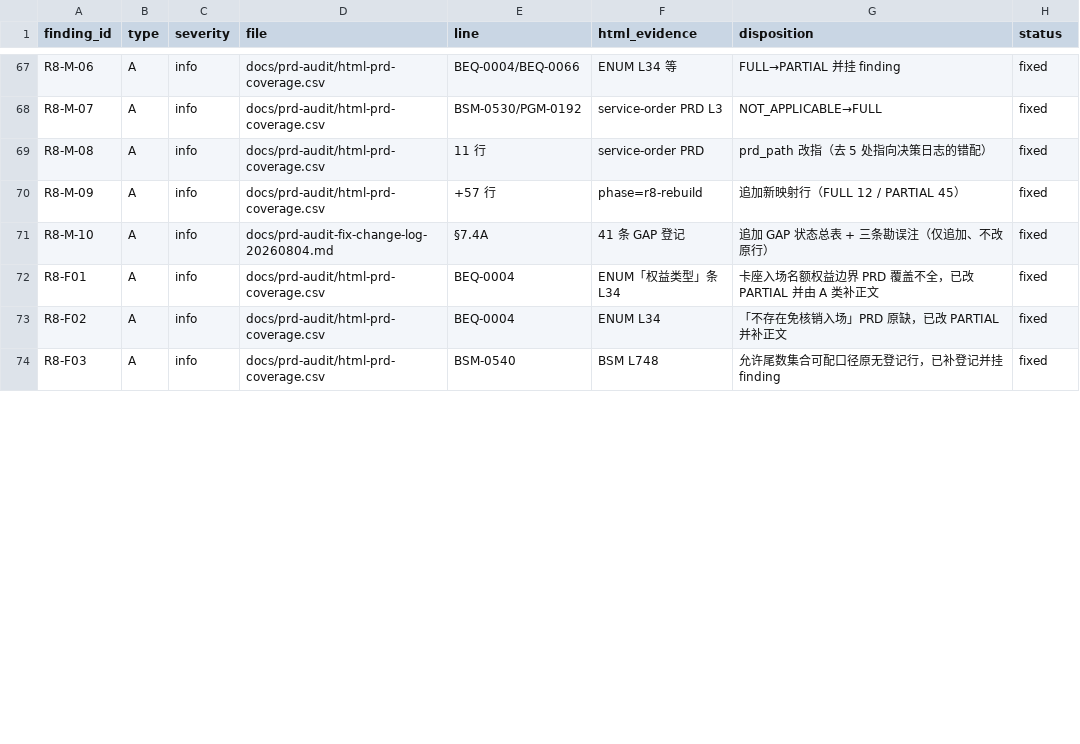
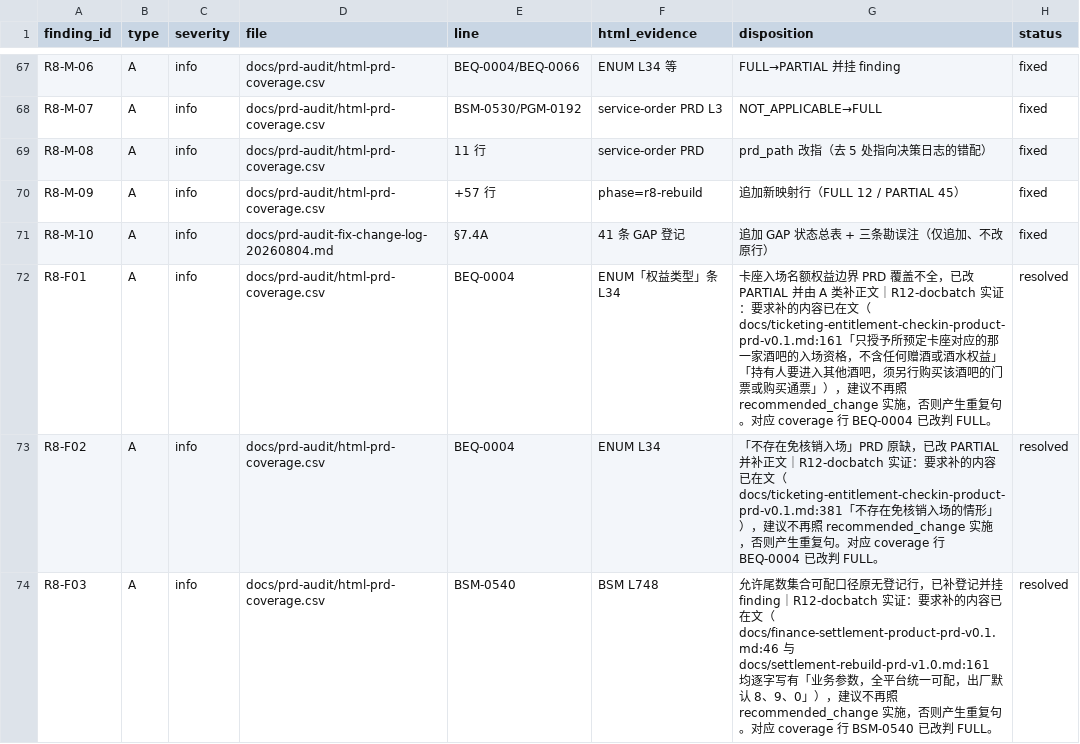
Before and after one commit to jxh1979/mall, a CSV file: docs/prd-audit/rounds/r8/findings.csv, drawn as a sheet; only a part is shown, gaps mark what is left out; the diff covers the shown part only.

```diff
--- a/docs/prd-audit/rounds/r8/findings.csv
+++ b/docs/prd-audit/rounds/r8/findings.csv
@@ -71,4 +71,4 @@ R8-M-09,A,info,docs/prd-audit/html-prd-coverage.csv,+57 行,phase=r8-rebuild,追
 R8-M-10,A,info,docs/prd-audit-fix-change-log-20260804.md,§7.4A,41 条 GAP 登记,追加 GAP 状态总表 + 三条勘误注（仅追加、不改原行）,fixed
-R8-F01,A,info,docs/prd-audit/html-prd-coverage.csv,BEQ-0004,ENUM「权益类型」条 L34,卡座入场名额权益边界 PRD 覆盖不全，已改 PARTIAL 并由 A 类补正文,fixed
-R8-F02,A,info,docs/prd-audit/html-prd-coverage.csv,BEQ-0004,ENUM L34,「不存在免核销入场」PRD 原缺，已改 PARTIAL 并补正文,fixed
-R8-F03,A,info,docs/prd-audit/html-prd-coverage.csv,BSM-0540,BSM L748,允许尾数集合可配口径原无登记行，已补登记并挂 finding,fixed
+R8-F01,A,info,docs/prd-audit/html-prd-coverage.csv,BEQ-0004,ENUM「权益类型」条 L34,卡座入场名额权益边界 PRD 覆盖不全，已改 PARTIAL 并由 A 类补正文｜R12-docbatch 实证：要求补的内容已在文（docs/ticketing-entitlement-checkin-product-prd-v0.1.md:161「只授予所预定卡座对应的那一家酒吧的入场资格，不含任何赠酒或酒水权益」「持有人要进入其他酒吧，须另行购买该酒吧的门票或购买通票」），建议不再照 recommended_change 实施，否则产生重复句。对应 coverage 行 BEQ-0004 已改判 FULL。,resolved
+R8-F02,A,info,docs/prd-audit/html-prd-coverage.csv,BEQ-0004,ENUM L34,「不存在免核销入场」PRD 原缺，已改 PARTIAL 并补正文｜R12-docbatch 实证：要求补的内容已在文（docs/ticketing-entitlement-checkin-product-prd-v0.1.md:381「不存在免核销入场的情形」），建议不再照 recommended_change 实施，否则产生重复句。对应 coverage 行 BEQ-0004 已改判 FULL。,resolved
+R8-F03,A,info,docs/prd-audit/html-prd-coverage.csv,BSM-0540,BSM L748,允许尾数集合可配口径原无登记行，已补登记并挂 finding｜R12-docbatch 实证：要求补的内容已在文（docs/finance-settlement-product-prd-v0.1.md:46 与 docs/settlement-rebuild-prd-v1.0.md:161 均逐字写有「业务参数，全平台统一可配，出厂默认 8、9、0」），建议不再照 recommended_change 实施，否则产生重复句。对应 coverage 行 BSM-0540 已改判 FULL。,resolved
```
Also changed, not shown: 2 added rows and 6 edited cells elsewhere in this file, 11 other files.
